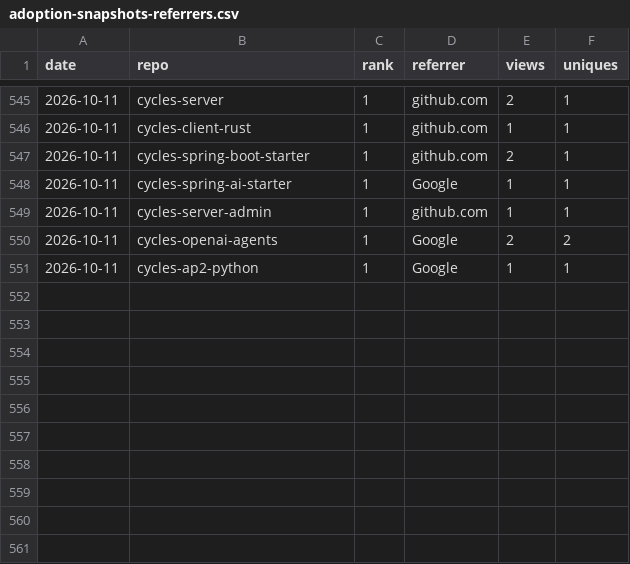
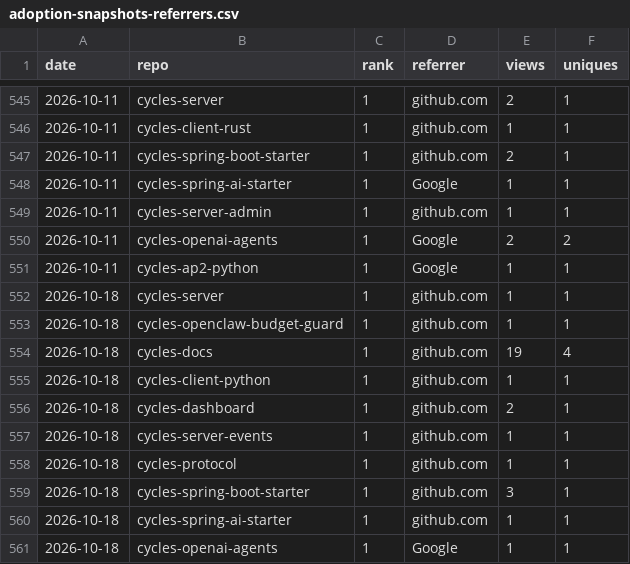
Before and after one commit to runcycles/cycles-docs, a CSV file: .outreach/adoption-snapshots-referrers.csv, drawn as a sheet; only a part is shown, gaps mark what is left out.

```diff
--- a/.outreach/adoption-snapshots-referrers.csv
+++ b/.outreach/adoption-snapshots-referrers.csv
@@ -551 +551,11 @@ date,repo,rank,referrer,views,uniques
 2026-10-11,cycles-ap2-python,1,Google,1,1
+2026-10-18,cycles-server,1,github.com,1,1
+2026-10-18,cycles-openclaw-budget-guard,1,github.com,1,1
+2026-10-18,cycles-docs,1,github.com,19,4
+2026-10-18,cycles-client-python,1,github.com,1,1
+2026-10-18,cycles-dashboard,1,github.com,2,1
+2026-10-18,cycles-server-events,1,github.com,1,1
+2026-10-18,cycles-protocol,1,github.com,1,1
+2026-10-18,cycles-spring-boot-starter,1,github.com,3,1
+2026-10-18,cycles-spring-ai-starter,1,github.com,1,1
+2026-10-18,cycles-openai-agents,1,Google,1,1
```
Also changed, not shown: .outreach/adoption-snapshots-by-repo.csv, .outreach/adoption-snapshots.csv.
